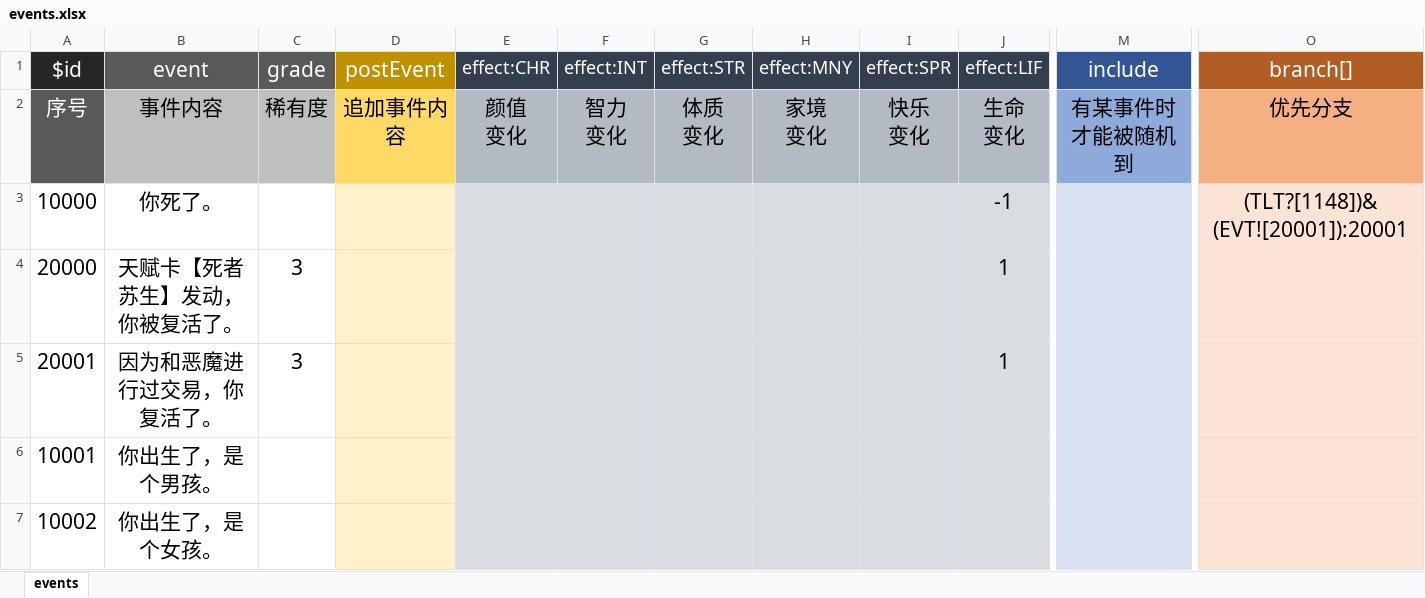
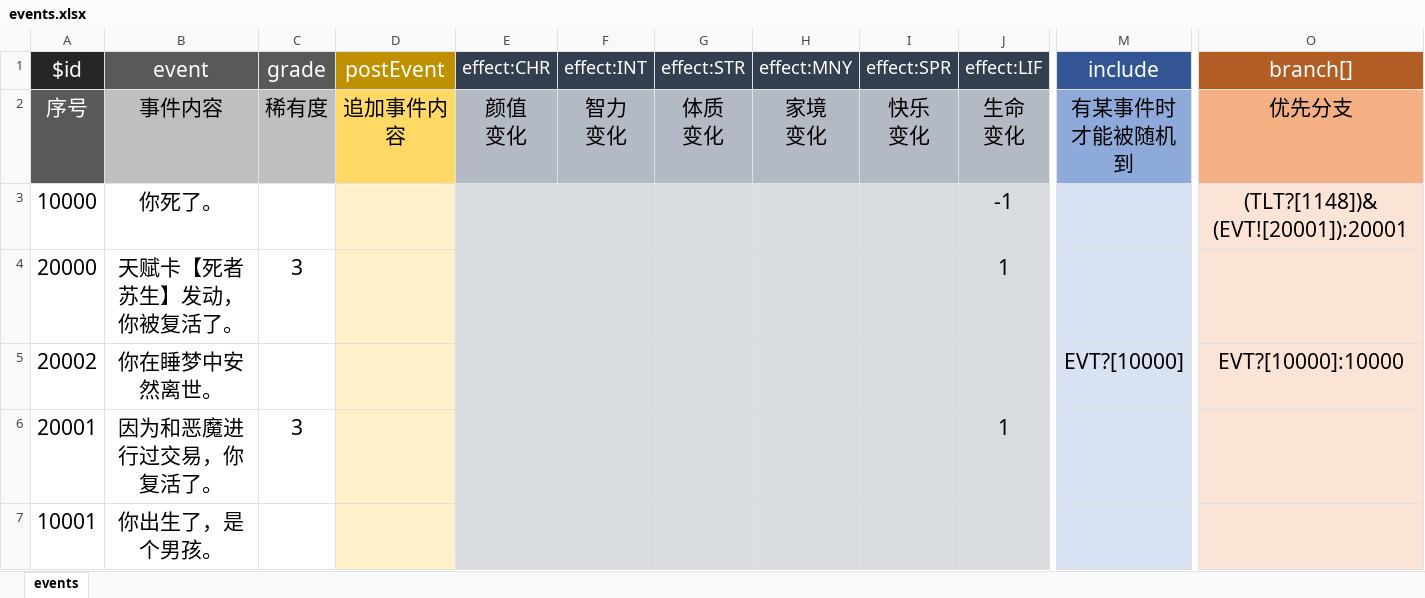
Before and after one commit to 2412322029/lifeRestart, an Excel workbook: data/en-us/events.xlsx, sheet events, drawn as a sheet; only a part is shown, gaps mark what is left out; the shorter side is filled out with more unchanged rows; values as stored, in another font and other column widths than the file's, no borders; rows hold the shown columns only; the diff names each change by its address in the sheet, - before the commit and + after, or states it on an @@ line.

```diff
--- a/data/en-us/events.xlsx (sheet events)
+++ b/data/en-us/events.xlsx (sheet events)
+row 5: 20002 | 你在睡梦中安然离世。 |  |  |  |  |  |  |  |  | EVT?[10000] | EVT?[10000]:10000
```
Also changed, not shown: data/en-us/achievement.xlsx, data/en-us/talents.xlsx, 40 other files.
